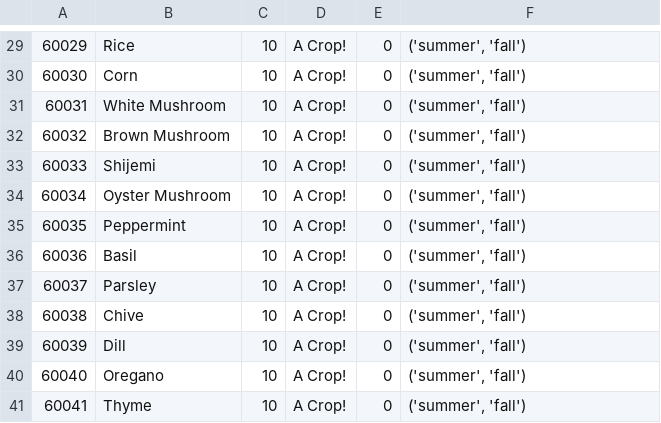
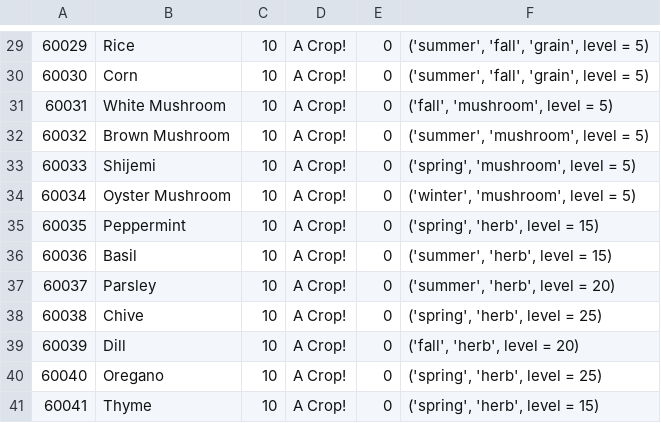
Before and after one commit to Maecena/Py.FarmGame, a CSV file: croplist.csv, drawn as a sheet; only a part is shown, gaps mark what is left out; the diff covers the shown part only.

```diff
--- a/croplist.csv
+++ b/croplist.csv
@@ -29,13 +29,13 @@
-60029;Rice;10;A Crop!;0;('summer', 'fall')
-60030;Corn;10;A Crop!;0;('summer', 'fall')
-60031;White Mushroom;10;A Crop!;0;('summer', 'fall')
-60032;Brown Mushroom;10;A Crop!;0;('summer', 'fall')
-60033;Shijemi;10;A Crop!;0;('summer', 'fall')
-60034;Oyster Mushroom;10;A Crop!;0;('summer', 'fall')
-60035;Peppermint;10;A Crop!;0;('summer', 'fall')
-60036;Basil;10;A Crop!;0;('summer', 'fall')
-60037;Parsley;10;A Crop!;0;('summer', 'fall')
-60038;Chive;10;A Crop!;0;('summer', 'fall')
-60039;Dill;10;A Crop!;0;('summer', 'fall')
-60040;Oregano;10;A Crop!;0;('summer', 'fall')
-60041;Thyme;10;A Crop!;0;('summer', 'fall')
+60029;Rice;10;A Crop!;0;('summer', 'fall', 'grain', level = 5)
+60030;Corn;10;A Crop!;0;('summer', 'fall', 'grain', level = 5)
+60031;White Mushroom;10;A Crop!;0;('fall', 'mushroom', level = 5)
+60032;Brown Mushroom;10;A Crop!;0;('summer', 'mushroom', level = 5)
+60033;Shijemi;10;A Crop!;0;('spring', 'mushroom', level = 5)
+60034;Oyster Mushroom;10;A Crop!;0;('winter', 'mushroom', level = 5)
+60035;Peppermint;10;A Crop!;0;('spring', 'herb', level = 15)
+60036;Basil;10;A Crop!;0;('summer',  'herb', level = 15)
+60037;Parsley;10;A Crop!;0;('summer',  'herb', level = 20)
+60038;Chive;10;A Crop!;0;('spring',  'herb', level = 25)
+60039;Dill;10;A Crop!;0;('fall', 'herb', level = 20)
+60040;Oregano;10;A Crop!;0;('spring',  'herb', level = 25)
+60041;Thyme;10;A Crop!;0;('spring',  'herb', level = 15)
```
Also changed, not shown: 28 edited cells elsewhere in this file, seedlist.csv, 4 other files.
